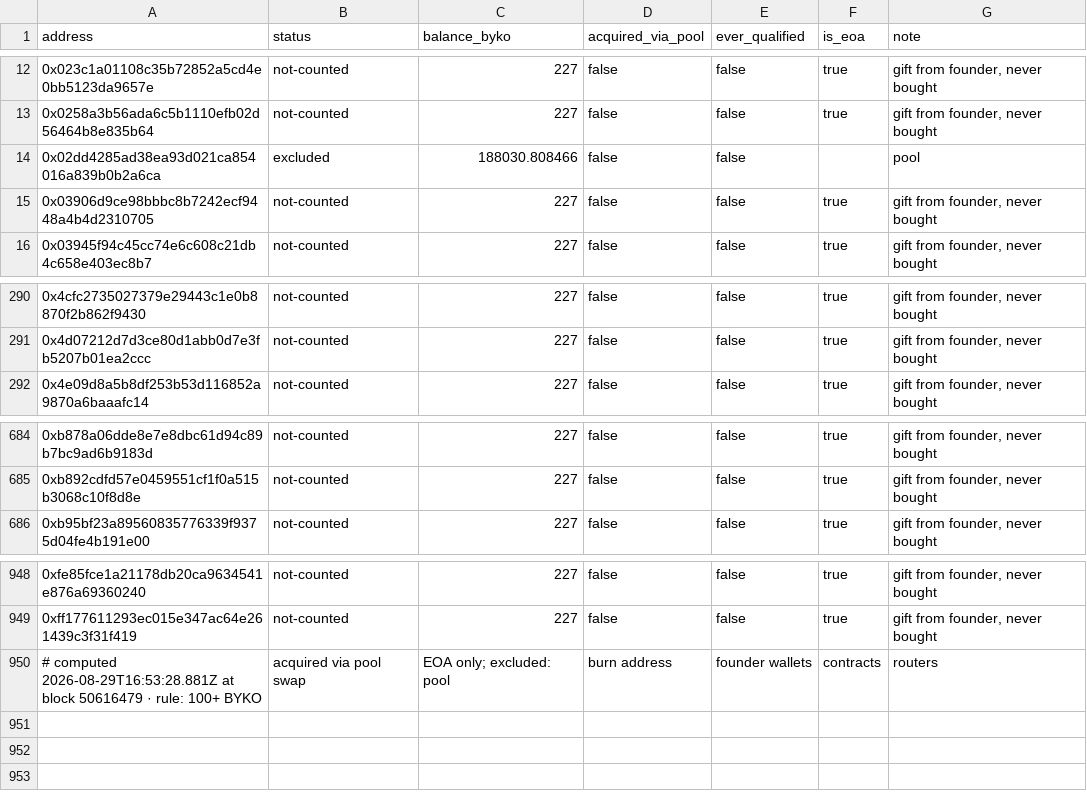
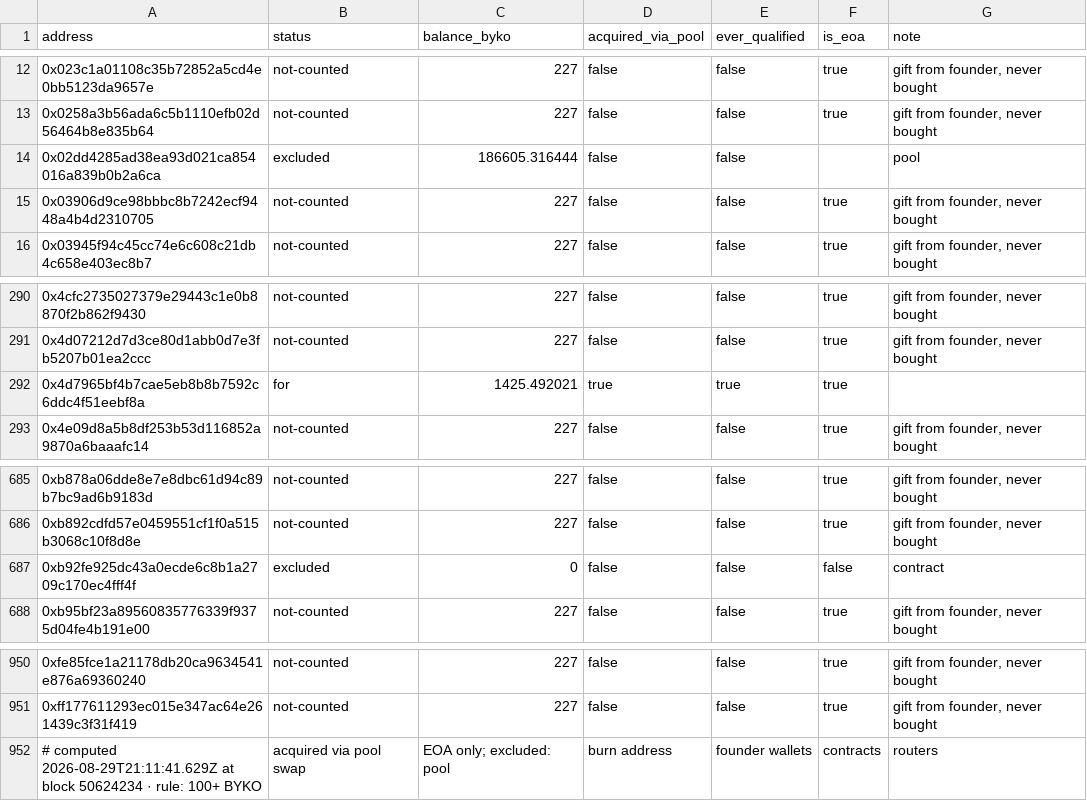
Before and after one commit to bykovas/byko, a CSV file: website/data/tally.csv, drawn as a sheet; only a part is shown, gaps mark what is left out.

Commit message:
tally snapshot at block 50624234

```diff
--- a/website/data/tally.csv
+++ b/website/data/tally.csv
@@ -13,3 +13,3 @@ address,status,balance_byko,acquired_via_pool,ever_qualified,is_eoa,note
 0x0258a3b56ada6c5b1110efb02d56464b8e835b64,not-counted,227,false,false,true,"gift from founder, never bought"
-0x02dd4285ad38ea93d021ca854016a839b0b2a6ca,excluded,188030.808466,false,false,,"pool"
+0x02dd4285ad38ea93d021ca854016a839b0b2a6ca,excluded,186605.316444,false,false,,"pool"
 0x03906d9ce98bbbc8b7242ecf9448a4b4d2310705,not-counted,227,false,false,true,"gift from founder, never bought"
@@ -291,2 +291,3 @@ address,status,balance_byko,acquired_via_pool,ever_qualified,is_eoa,note
 0x4d07212d7d3ce80d1abb0d7e3fb5207b01ea2ccc,not-counted,227,false,false,true,"gift from founder, never bought"
+0x4d7965bf4b7cae5eb8b8b7592c6ddc4f51eebf8a,for,1425.492021,true,true,true,""
 0x4e09d8a5b8df253b53d116852a9870a6baaafc14,not-counted,227,false,false,true,"gift from founder, never bought"
@@ -685,2 +686,3 @@ address,status,balance_byko,acquired_via_pool,ever_qualified,is_eoa,note
 0xb892cdfd57e0459551cf1f0a515b3068c10f8d8e,not-counted,227,false,false,true,"gift from founder, never bought"
+0xb92fe925dc43a0ecde6c8b1a2709c170ec4fff4f,excluded,0,false,false,false,"contract"
 0xb95bf23a89560835776339f9375d04fe4b191e00,not-counted,227,false,false,true,"gift from founder, never bought"
@@ -949,2 +951,2 @@ address,status,balance_byko,acquired_via_pool,ever_qualified,is_eoa,note
 0xff177611293ec015e347ac64e261439c3f31f419,not-counted,227,false,false,true,"gift from founder, never bought"
-# computed 2026-08-29T16:53:28.881Z at block 50616479 · rule: 100+ BYKO, acquired via pool swap, EOA only; excluded: pool, burn address, founder wallets, contracts, routers
+# computed 2026-08-29T21:11:41.629Z at block 50624234 · rule: 100+ BYKO, acquired via pool swap, EOA only; excluded: pool, burn address, founder wallets, contracts, routers
```
Also changed, not shown: 1 other file.
